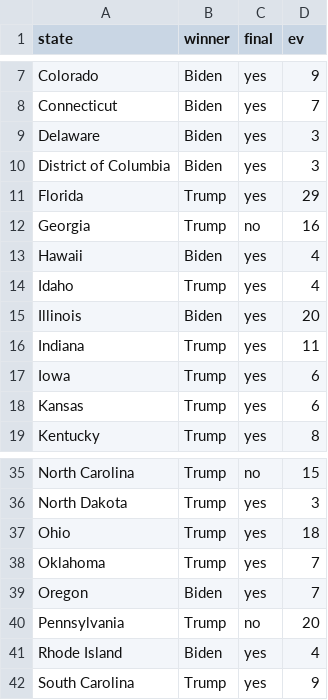
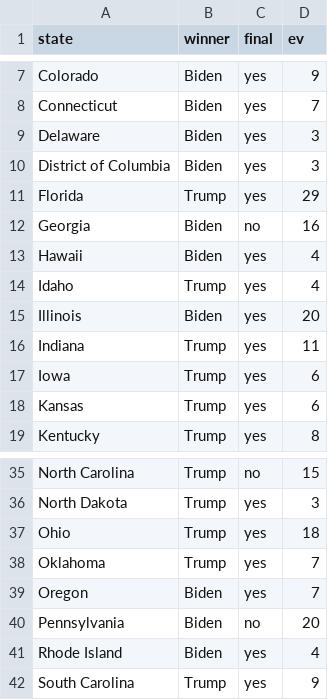
Before and after one commit to gcdean38/maneater, a CSV file: electionResults.csv, drawn as a sheet; only a part is shown, gaps mark what is left out.

Commit message:
updates

```diff
--- a/electionResults.csv
+++ b/electionResults.csv
@@ -11,3 +11,3 @@ District of Columbia,Biden,yes,3
 Florida,Trump,yes,29
-Georgia,Trump,no,16
+Georgia,Biden,no,16
 Hawaii,Biden,yes,4
@@ -39,3 +39,3 @@ Oklahoma,Trump,yes,7
 Oregon,Biden,yes,7
-Pennsylvania,Trump,no,20
+Pennsylvania,Biden,no,20
 Rhode Island,Biden,yes,4
```
